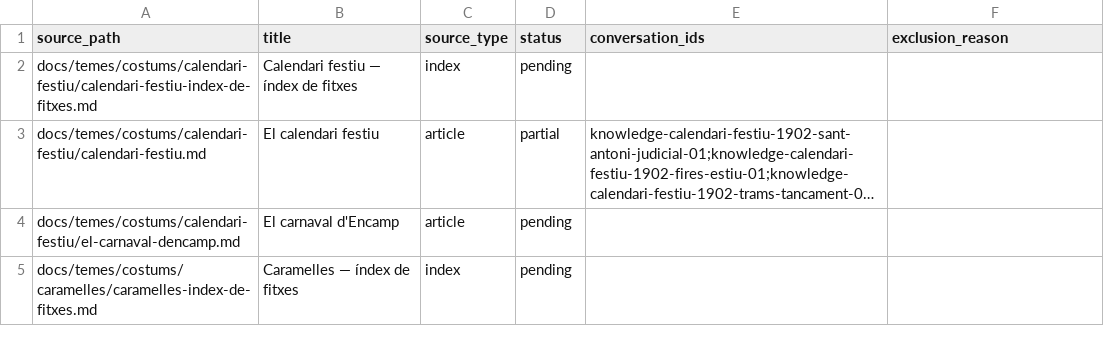
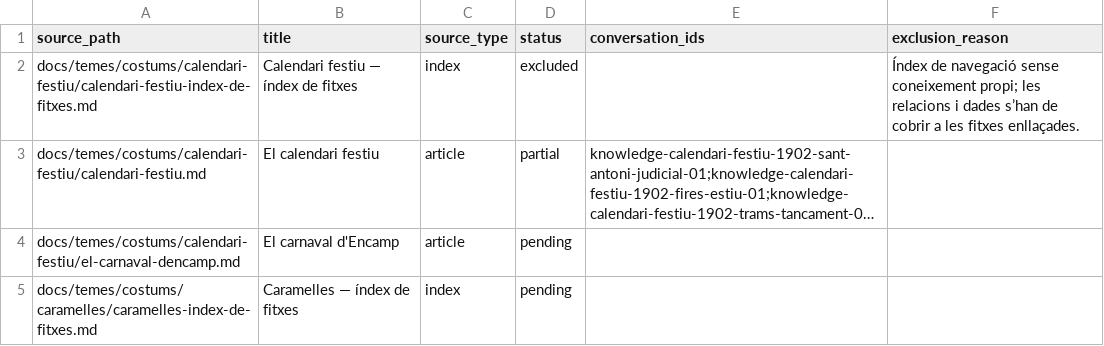
Before and after one commit to ericrisco/maia, a CSV file: training-data/knowledge/work/coverage.csv, drawn as a sheet; only a part is shown; long unchanged cells end in …; the diff names each change by its address in the sheet, - before the commit and + after, or states it on an @@ line.

Commit message:
data(knowledge): classify calendar index as navigation

```diff
--- a/training-data/knowledge/work/coverage.csv
+++ b/training-data/knowledge/work/coverage.csv
-D2 (status): pending
+D2 (status): excluded
-F2 (exclusion_reason): (empty)
+F2 (exclusion_reason): Índex de navegació sense coneixement propi; les relacions i dades s’han de cobrir a les fitxes enllaçades.
```
